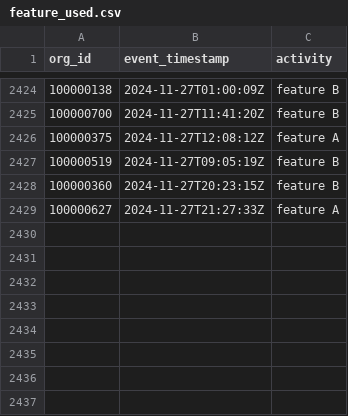
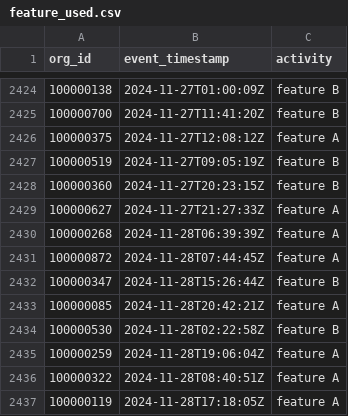
Before and after one commit to datafold/demo, a CSV file: datagen/feature_used.csv, drawn as a sheet; only a part is shown, gaps mark what is left out.

```diff
--- a/datagen/feature_used.csv
+++ b/datagen/feature_used.csv
@@ -2429 +2429,9 @@ org_id,event_timestamp,activity
 100000627,2024-11-27T21:27:33Z,feature A
+100000268,2024-11-28T06:39:39Z,feature A
+100000872,2024-11-28T07:44:45Z,feature A
+100000347,2024-11-28T15:26:44Z,feature B
+100000085,2024-11-28T20:42:21Z,feature A
+100000530,2024-11-28T02:22:58Z,feature B
+100000259,2024-11-28T19:06:04Z,feature A
+100000322,2024-11-28T08:40:51Z,feature A
+100000119,2024-11-28T17:18:05Z,feature A
```
Also changed, not shown: datagen/feature_used_broken.csv, datagen/user_created.csv, 12 other files.
